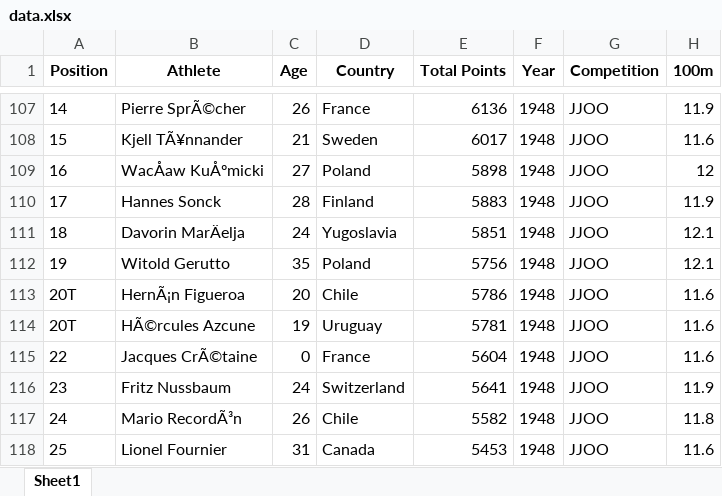
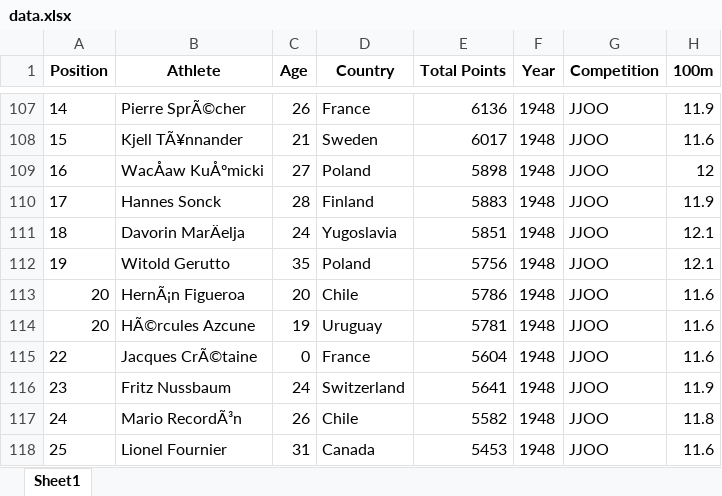
Before and after one commit to RaulCapellanFernandez/DecatlonEstadistics, an Excel workbook: resources/data.xlsx, sheet Sheet1, drawn as a sheet; only a part is shown, gaps mark what is left out; values as stored, in another font and other column widths than the file's, no borders; the diff names each change by its address in the sheet, - before the commit and + after, or states it on an @@ line.

Commit message:
Correccion en la BBDD posiciones 20T

```diff
--- a/resources/data.xlsx (sheet Sheet1)
+++ b/resources/data.xlsx (sheet Sheet1)
-A113:A114 (Position): 20T
+A113:A114 (Position): 20
```
